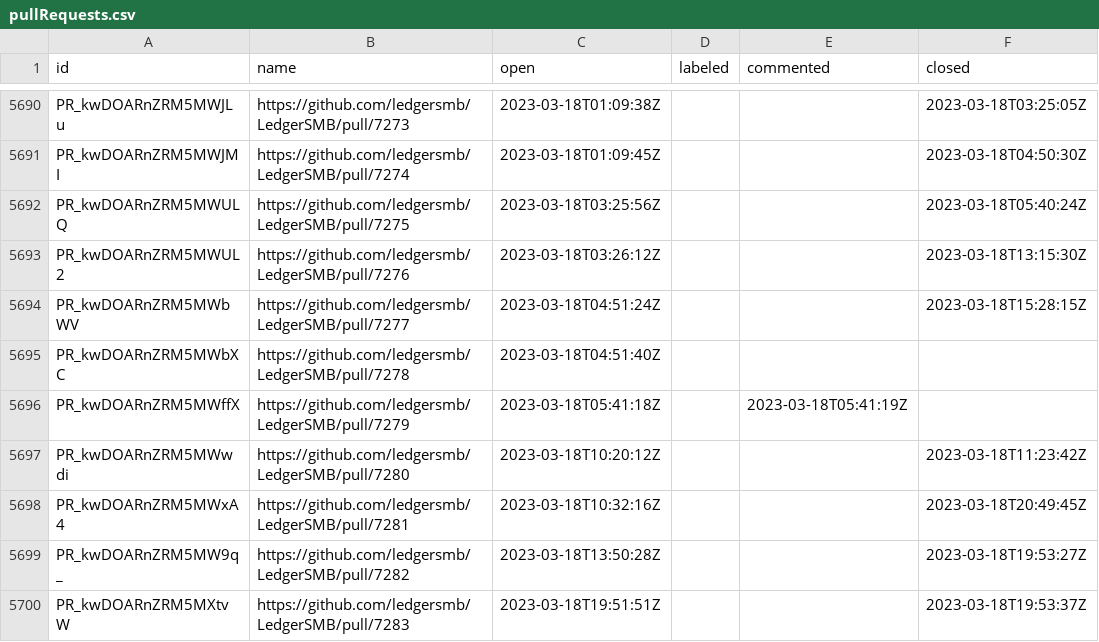
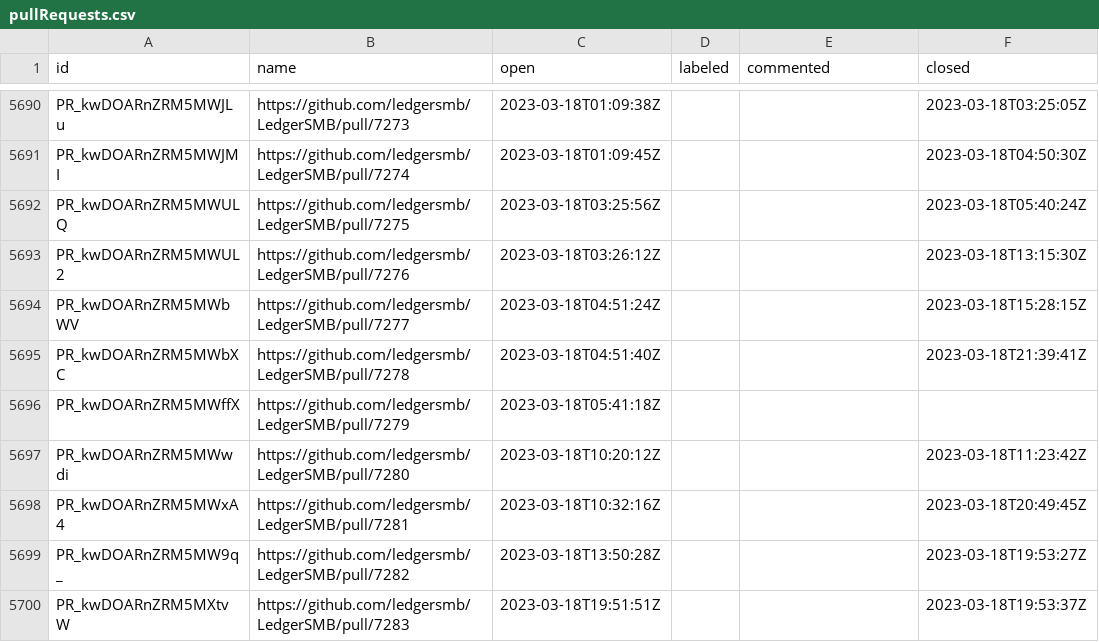
Before and after one commit to ledgersmb/ledgersmb-oselvar, a CSV file: data/ledgersmb/LedgerSMB/pullRequests.csv, drawn as a sheet; only a part is shown, gaps mark what is left out.

```diff
--- a/data/ledgersmb/LedgerSMB/pullRequests.csv
+++ b/data/ledgersmb/LedgerSMB/pullRequests.csv
@@ -5694,4 +5694,4 @@ PR_kwDOARnZRM5MWUL2,https://github.com/ledgersmb/LedgerSMB/pull/7276,2023-03-18T
 PR_kwDOARnZRM5MWbWV,https://github.com/ledgersmb/LedgerSMB/pull/7277,2023-03-18T04:51:24Z,,,2023-03-18T15:28:15Z
-PR_kwDOARnZRM5MWbXC,https://github.com/ledgersmb/LedgerSMB/pull/7278,2023-03-18T04:51:40Z,,,
-PR_kwDOARnZRM5MWffX,https://github.com/ledgersmb/LedgerSMB/pull/7279,2023-03-18T05:41:18Z,,2023-03-18T05:41:19Z,
+PR_kwDOARnZRM5MWbXC,https://github.com/ledgersmb/LedgerSMB/pull/7278,2023-03-18T04:51:40Z,,,2023-03-18T21:39:41Z
+PR_kwDOARnZRM5MWffX,https://github.com/ledgersmb/LedgerSMB/pull/7279,2023-03-18T05:41:18Z,,,
 PR_kwDOARnZRM5MWwdi,https://github.com/ledgersmb/LedgerSMB/pull/7280,2023-03-18T10:20:12Z,,,2023-03-18T11:23:42Z
```
